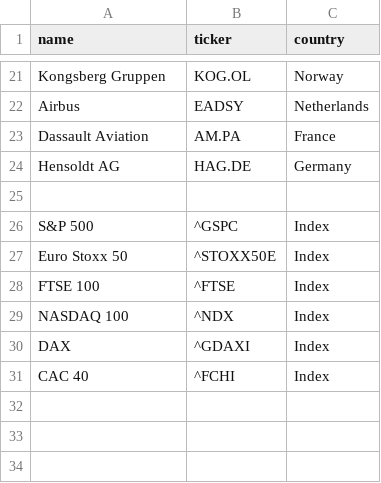
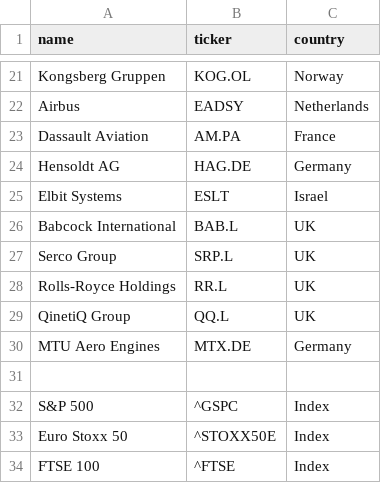
Before and after one commit to EthanButton/StingerDefence, a CSV file: data/defense_companies.csv, drawn as a sheet; only a part is shown, gaps mark what is left out; the shorter side is filled out with more unchanged rows; the diff names each change by its address in the sheet, - before the commit and + after, or states it on an @@ line.

Commit message:
Update defense_companies.csv

```diff
--- a/data/defense_companies.csv
+++ b/data/defense_companies.csv
+row 25: Elbit Systems | ESLT | Israel
+row 26: Babcock International | BAB.L | UK
+row 27: Serco Group | SRP.L | UK
+row 28: Rolls-Royce Holdings | RR.L | UK
+row 29: QinetiQ Group | QQ.L | UK
+row 30: MTU Aero Engines | MTX.DE | Germany
```
